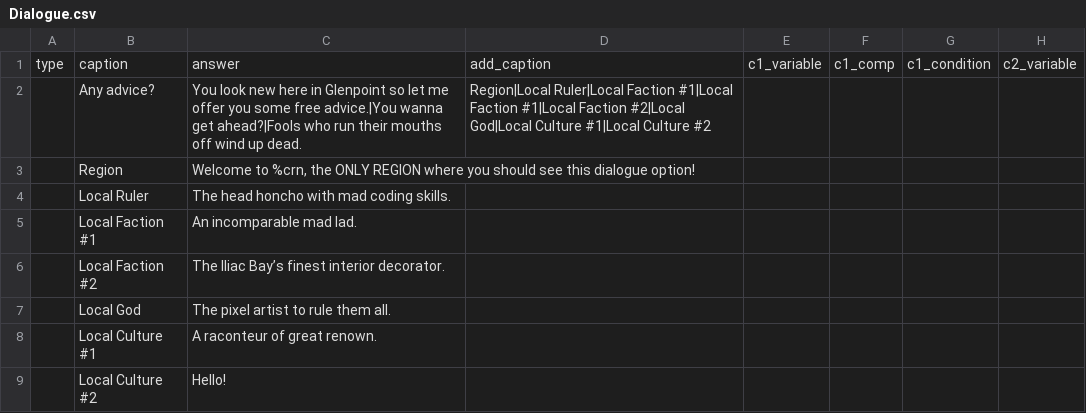
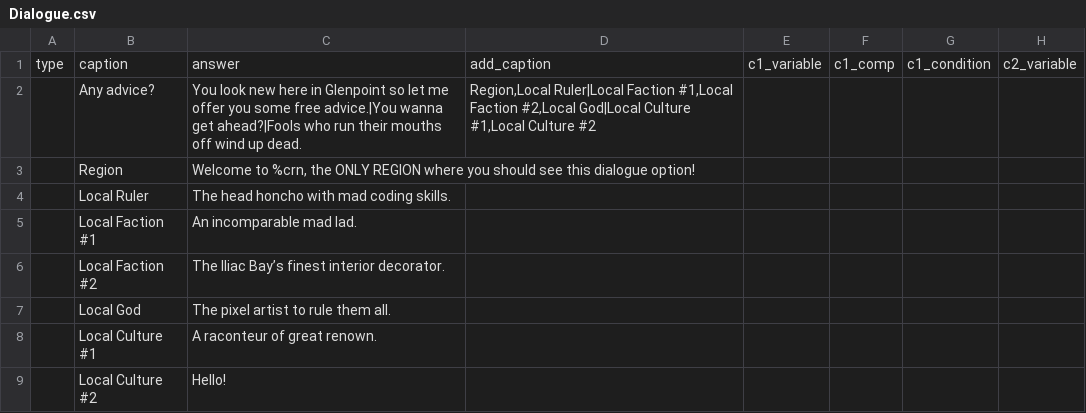
Before and after one commit to drcarademono/advanced-dialogue, a CSV file: Dialogue/Dialogue.csv, drawn as a sheet; only a part is shown; the diff names each change by its address in the sheet, - before the commit and + after, or states it on an @@ line.

Commit message:
add_caption nested lists now work

```diff
--- a/Dialogue/Dialogue.csv
+++ b/Dialogue/Dialogue.csv
-D2: Region|Local Ruler|Local Faction #1|Local Faction #1|Local Faction #2|Local God|Local Culture #1|Local Culture #2
+D2: Region,Local Ruler|Local Faction #1,Local Faction #2,Local God|Local Culture #1,Local Culture #2
```
Also changed, not shown: 1 other file.
